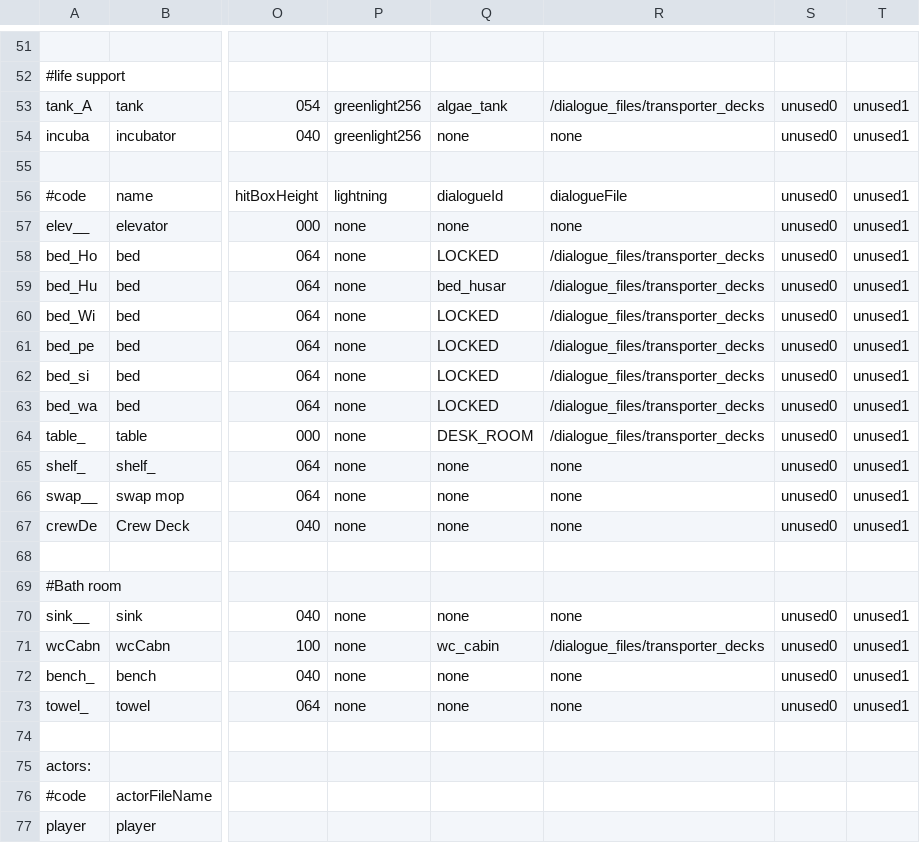
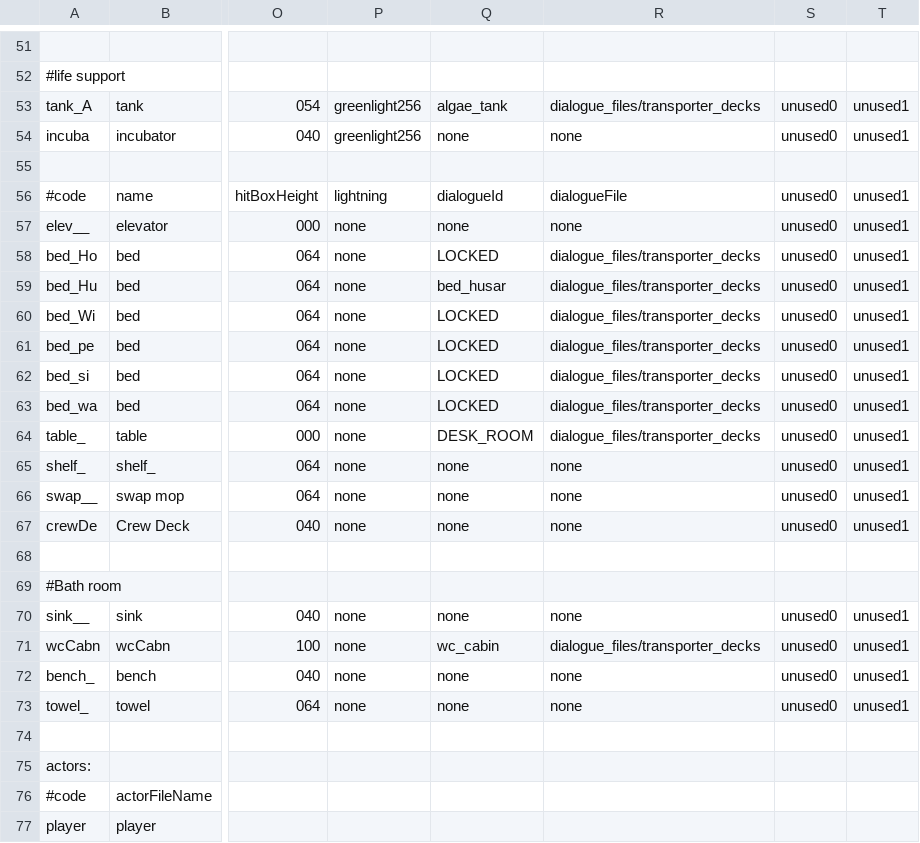
Before and after one commit to WolfgangBischoff/Ceres, a CSV file: src/main/resources/level/crewdeck/crewdeck.csv, drawn as a sheet; only a part is shown, gaps mark what is left out; the diff names each change by its address in the sheet, - before the commit and + after, or states it on an @@ line.

```diff
--- a/src/main/resources/level/crewdeck/crewdeck.csv
+++ b/src/main/resources/level/crewdeck/crewdeck.csv
-R53: /dialogue_files/transporter_decks
+R53: dialogue_files/transporter_decks
-R58:R64: /dialogue_files/transporter_decks
+R58:R64: dialogue_files/transporter_decks
-R71: /dialogue_files/transporter_decks
+R71: dialogue_files/transporter_decks
```
Also changed, not shown: src/main/resources/actorData/collectibles/food/food.csv, src/main/resources/actorData/collectibles/key/keycard.csv, 21 other files.
